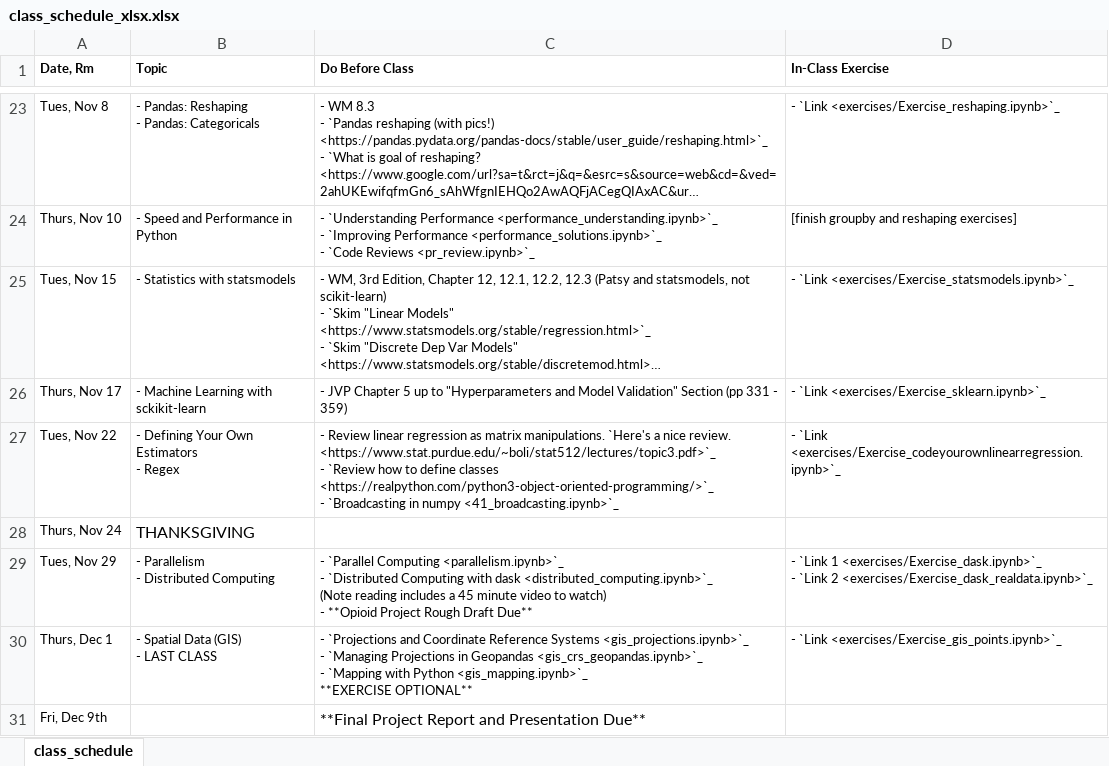
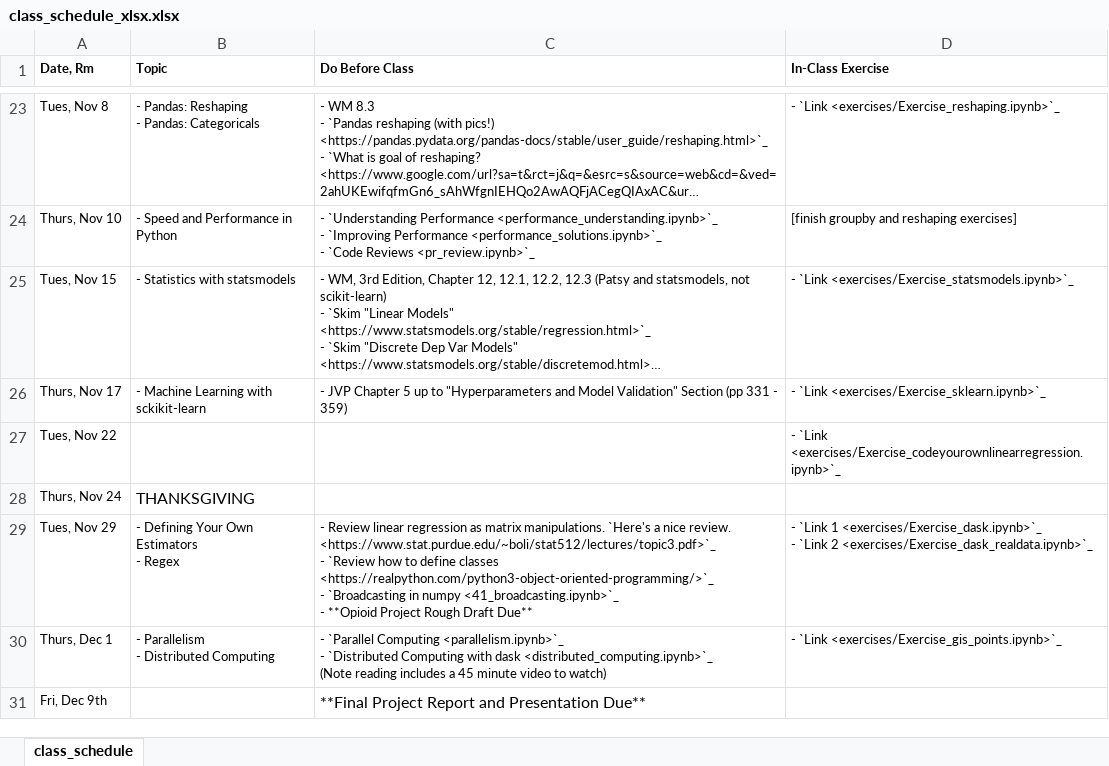
Before and after one commit to nickeubank/practicaldatascience_class, an Excel workbook: source/class_schedule_xlsx.xlsx, sheet class_schedule, drawn as a sheet; only a part is shown, gaps mark what is left out; long unchanged cells end in …; values as stored, in another font and other column widths than the file's, no borders; ↵ is a line break in a cell; the diff names each change by its address in the sheet, - before the commit and + after, or states it on an @@ line.

```diff
--- a/source/class_schedule_xlsx.xlsx (sheet class_schedule)
+++ b/source/class_schedule_xlsx.xlsx (sheet class_schedule)
-B27 (Topic): - Defining Your Own Estimators ↵ - Regex
+B27 (Topic): (empty)
-C27 (Do Before Class): - Review linear regression as matrix manipulations. `Here's a nice review. <https://www.stat.purdue.edu/~boli/stat512/lectures/topic3.pdf>`_ ↵ - `Review how to define classes <https://realpython.com/python3-object-oriented-programming/>`_ ↵ - `Broadcasting in numpy <41_broadcasting.ipynb>`_
+C27 (Do Before Class): (empty)
-B29 (Topic): - Parallelism ↵ - Distributed Computing
+B29 (Topic): - Defining Your Own Estimators ↵ - Regex
-C29 (Do Before Class): - `Parallel Computing <parallelism.ipynb>`_ ↵ - `Distributed Computing with dask <distributed_computing.ipynb>`_ ↵ (Note reading includes a 45 minute video to watch) ↵ - **Opioid…
+C29 (Do Before Class): - Review linear regression as matrix manipulations. `Here's a nice review. <https://www.stat.purdue.edu/~boli/stat512/lectures/topic3.pdf>`_ ↵ - `Review how to define classes <https://realpython.com/python3-object-oriented-programming/>`_ ↵ - `Broadcasting in numpy <41_broadcasting.ipynb>`_ ↵ - **Opioid…
-B30 (Topic): - Spatial Data (GIS) ↵ - LAST CLASS
+B30 (Topic): - Parallelism ↵ - Distributed Computing
-C30 (Do Before Class): - `Projections and Coordinate Reference Systems <gis_projections.ipynb>`_ ↵ - `Managing Projections in Geopandas <gis_crs_geopandas.ipynb>`_ ↵ - `Mapping with Python <gis_mapping.ipynb>`_ ↵ **EXERCISE OPTIONAL**
+C30 (Do Before Class): - `Parallel Computing <parallelism.ipynb>`_ ↵ - `Distributed Computing with dask <distributed_computing.ipynb>`_ ↵ (Note reading includes a 45 minute video to watch)
```
Also changed, not shown: 3 other files.
